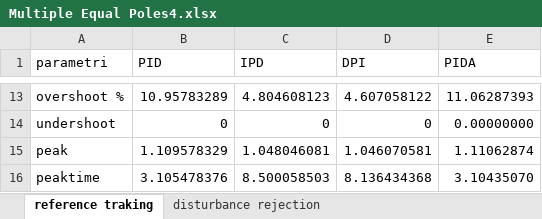
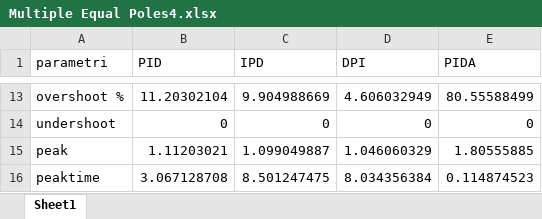
Before and after one commit to marco-milanesi/PID-PIDA-GAtuning, an Excel workbook: Benchmark_System/Multiple_Equals_poles4/Multiple Equal Poles4.xlsx, sheet Sheet1, drawn as a sheet; only a part is shown, gaps mark what is left out; values as stored, in another font and other column widths than the file's, no borders; the diff covers the shown part only; the diff names each change by its address in the sheet, - before the commit and + after, or states it on an @@ line.

```diff
--- a/Benchmark_System/Multiple_Equals_poles4/Multiple Equal Poles4.xlsx (sheet Sheet1)
+++ b/Benchmark_System/Multiple_Equals_poles4/Multiple Equal Poles4.xlsx (sheet Sheet1)
-sheet tab: reference traking
+sheet tab: Sheet1
-sheet tab: disturbance rejection
-B13 (PID): 10.95783289
+B13 (PID): 11.20302104
-C13 (IPD): 4.804608123
+C13 (IPD): 9.904988669
-D13 (DPI): 4.607058122
+D13 (DPI): 4.606032949
-E13 (PIDA): 11.06287393
+E13 (PIDA): 80.55588499
-E14 (PIDA): 0.00000000
+E14 (PIDA): 0
-B15 (PID): 1.109578329
+B15 (PID): 1.11203021
-C15 (IPD): 1.048046081
+C15 (IPD): 1.099049887
-D15 (DPI): 1.046070581
+D15 (DPI): 1.046060329
-E15 (PIDA): 1.11062874
+E15 (PIDA): 1.80555885
-B16 (PID): 3.105478376
+B16 (PID): 3.067128708
-C16 (IPD): 8.500058503
+C16 (IPD): 8.501247475
-D16 (DPI): 8.136434368
+D16 (DPI): 8.034356384
-E16 (PIDA): 3.10435070
+E16 (PIDA): 0.114874523
```
Also changed, not shown: 30 edited cells elsewhere in this sheet, Benchmark_System/Multiple_Equals_poles8/Multiple Equal Poles8.xlsx, 18 other files.
